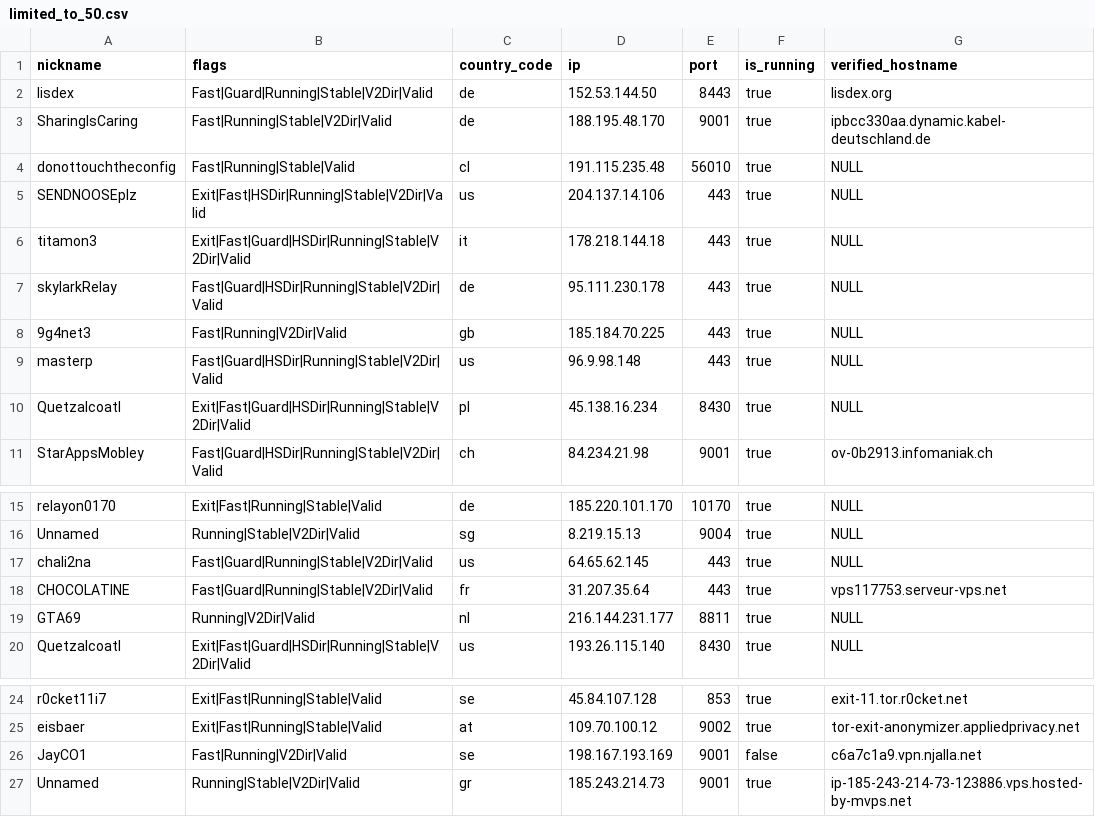
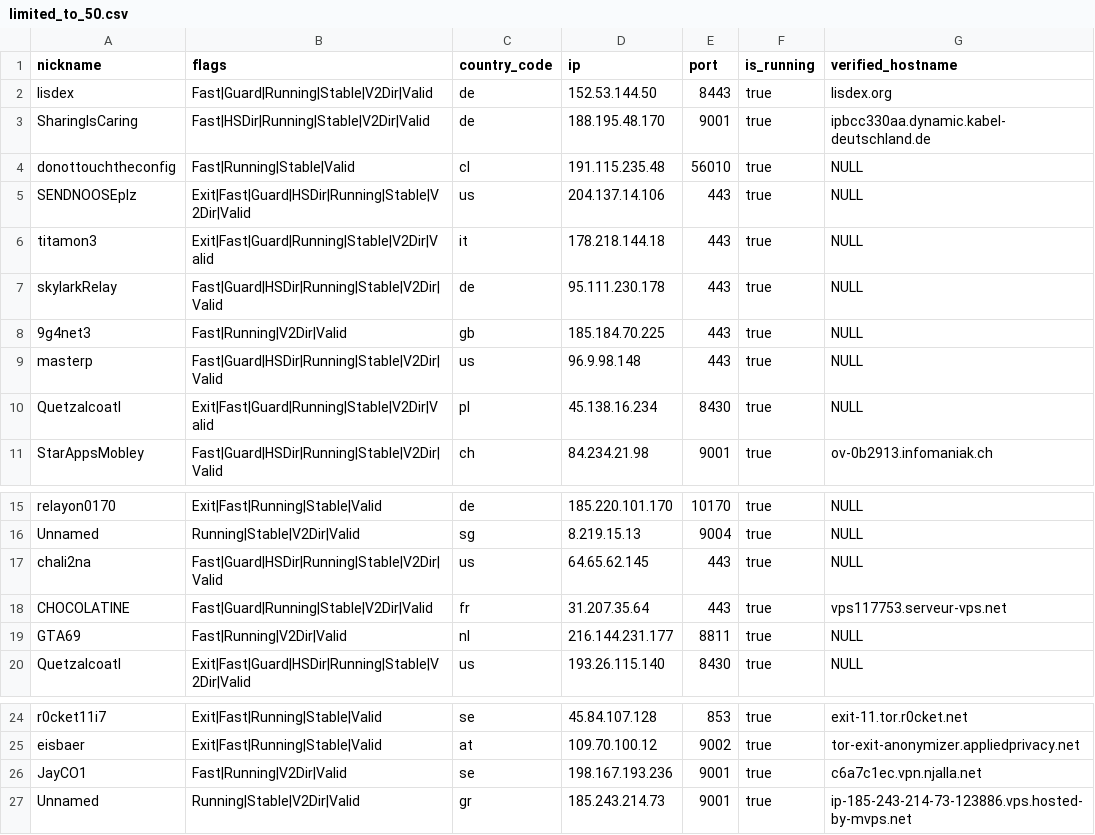
Before and after one commit to cgiamp/123-test-abort, a CSV file: limited_to_50.csv, drawn as a sheet; only a part is shown, gaps mark what is left out.

```diff
--- a/limited_to_50.csv
+++ b/limited_to_50.csv
@@ -2,6 +2,6 @@
 "lisdex","Fast|Guard|Running|Stable|V2Dir|Valid","de","152.53.144.50","8443",true,"lisdex.org"
-"SharingIsCaring","Fast|Running|Stable|V2Dir|Valid","de","188.195.48.170","9001",true,"ipbcc330aa.dynamic.kabel-deutschland.de"
+"SharingIsCaring","Fast|HSDir|Running|Stable|V2Dir|Valid","de","188.195.48.170","9001",true,"ipbcc330aa.dynamic.kabel-deutschland.de"
 "donottouchtheconfig","Fast|Running|Stable|Valid","cl","191.115.235.48","56010",true,"NULL"
-"SENDNOOSEplz","Exit|Fast|HSDir|Running|Stable|V2Dir|Valid","us","204.137.14.106","443",true,"NULL"
-"titamon3","Exit|Fast|Guard|HSDir|Running|Stable|V2Dir|Valid","it","178.218.144.18","443",true,"NULL"
+"SENDNOOSEplz","Exit|Fast|Guard|HSDir|Running|Stable|V2Dir|Valid","us","204.137.14.106","443",true,"NULL"
+"titamon3","Exit|Fast|Guard|Running|Stable|V2Dir|Valid","it","178.218.144.18","443",true,"NULL"
 "skylarkRelay","Fast|Guard|HSDir|Running|Stable|V2Dir|Valid","de","95.111.230.178","443",true,"NULL"
@@ -9,3 +9,3 @@
 "masterp","Fast|Guard|HSDir|Running|Stable|V2Dir|Valid","us","96.9.98.148","443",true,"NULL"
-"Quetzalcoatl","Exit|Fast|Guard|HSDir|Running|Stable|V2Dir|Valid","pl","45.138.16.234","8430",true,"NULL"
+"Quetzalcoatl","Exit|Fast|Guard|Running|Stable|V2Dir|Valid","pl","45.138.16.234","8430",true,"NULL"
 "StarAppsMobley","Fast|Guard|HSDir|Running|Stable|V2Dir|Valid","ch","84.234.21.98","9001",true,"ov-0b2913.infomaniak.ch"
@@ -16,5 +16,5 @@
 "Unnamed","Running|Stable|V2Dir|Valid","sg","8.219.15.13","9004",true,"NULL"
-"chali2na","Fast|Guard|Running|Stable|V2Dir|Valid","us","64.65.62.145","443",true,"NULL"
+"chali2na","Fast|Guard|HSDir|Running|Stable|V2Dir|Valid","us","64.65.62.145","443",true,"NULL"
 "CHOCOLATINE","Fast|Guard|Running|Stable|V2Dir|Valid","fr","31.207.35.64","443",true,"vps117753.serveur-vps.net"
-"GTA69","Running|V2Dir|Valid","nl","216.144.231.177","8811",true,"NULL"
+"GTA69","Fast|Running|V2Dir|Valid","nl","216.144.231.177","8811",true,"NULL"
 "Quetzalcoatl","Exit|Fast|Guard|HSDir|Running|Stable|V2Dir|Valid","us","193.26.115.140","8430",true,"NULL"
@@ -25,3 +25,3 @@
 "eisbaer","Exit|Fast|Running|Stable|Valid","at","109.70.100.12","9002",true,"tor-exit-anonymizer.appliedprivacy.net"
-"JayCO1","Fast|Running|V2Dir|Valid","se","198.167.193.169","9001",false,"c6a7c1a9.vpn.njalla.net"
+"JayCO1","Fast|Running|V2Dir|Valid","se","198.167.193.236","9001",true,"c6a7c1ec.vpn.njalla.net"
 "Unnamed","Running|Stable|V2Dir|Valid","gr","185.243.214.73","9001",true,"ip-185-243-214-73-123886.vps.hosted-by-mvps.net"
```
Also changed, not shown: 2 other files.
